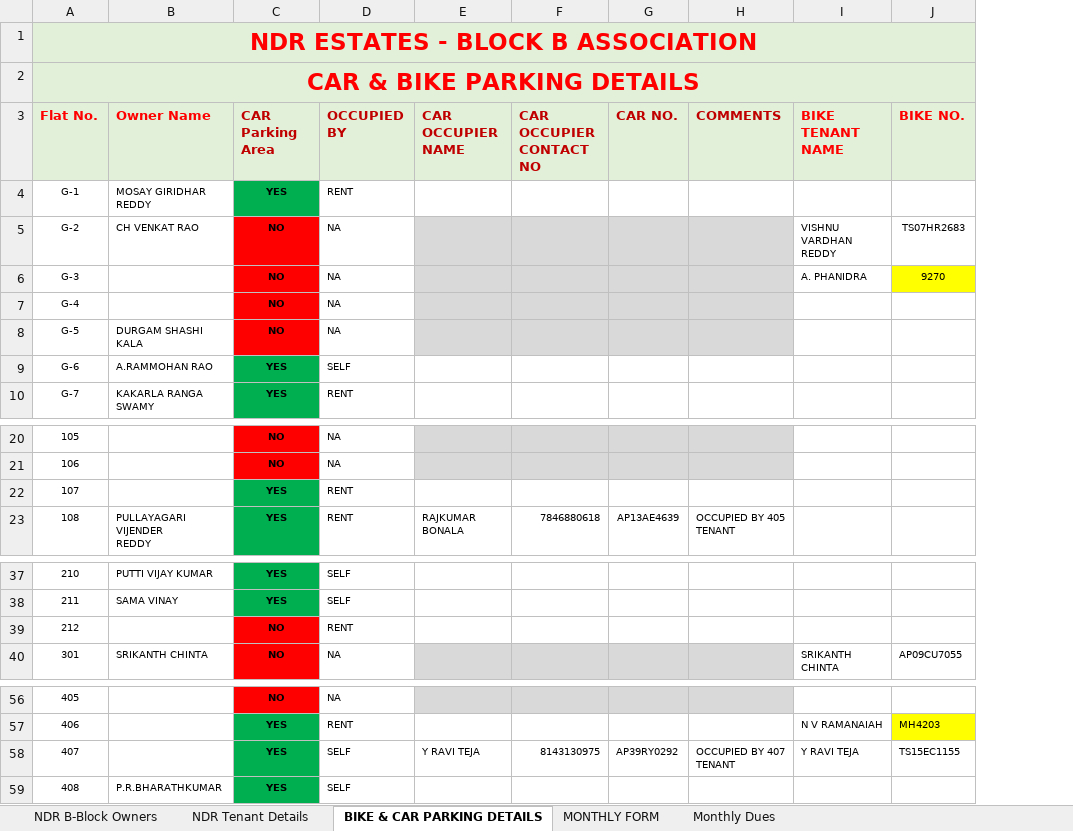
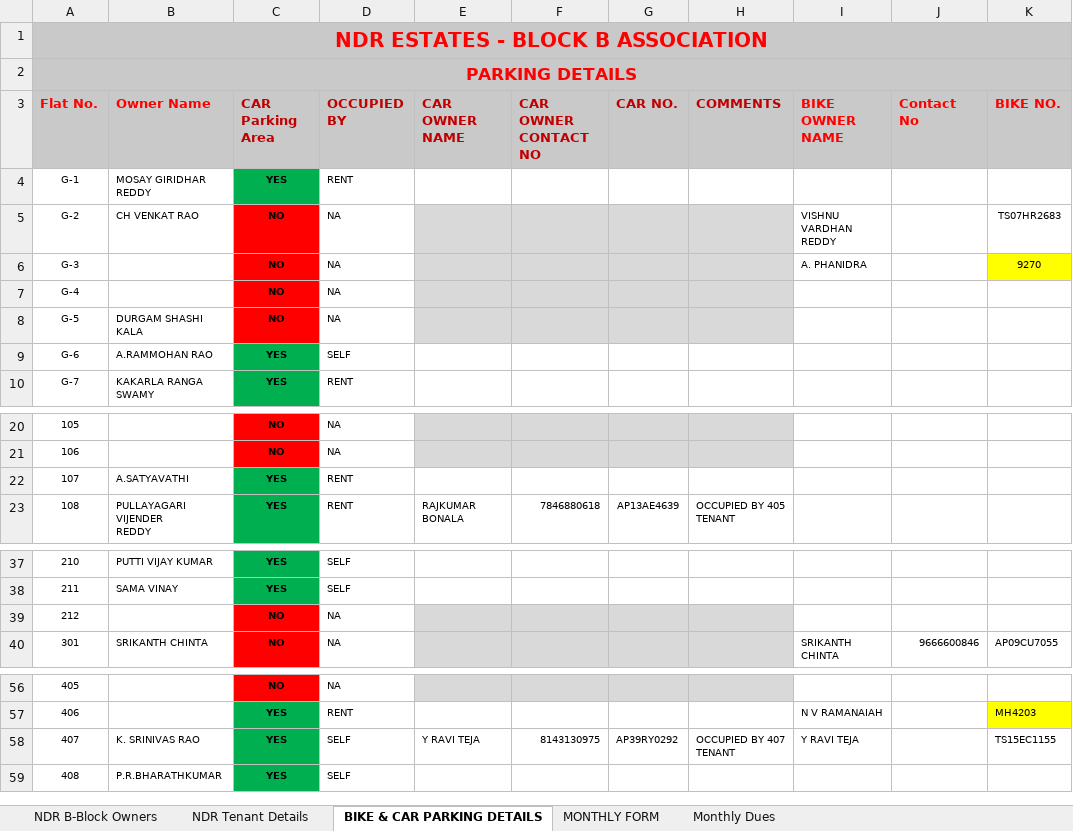
Before and after one commit to chintasrikanth/Apartmentfiles, an Excel workbook: NDR ESTATES B-BLOCK OWNERS DETAILS.xlsx, sheet BIKE & CAR PARKING DETAILS, drawn as a sheet; only a part is shown, gaps mark what is left out; values as stored, in another font and other column widths than the file's, no borders; charts and pictures not drawn; addresses are those after the commit; the diff names each change by its address in the sheet, - before the commit and + after, or states it on an @@ line.

```diff
--- a/NDR ESTATES B-BLOCK OWNERS DETAILS.xlsx (sheet BIKE & CAR PARKING DETAILS)
+++ b/NDR ESTATES B-BLOCK OWNERS DETAILS.xlsx (sheet BIKE & CAR PARKING DETAILS)
+column J (Contact No), row 40: 9666600846
-A1:I3 fill: #E2F0D9
+A1:I3 fill: #C9C9C9
@@ A1:A2 text size: smaller @@
-K1:K3 fill: #E2F0D9
+K1:K3 fill: #C9C9C9
-A2 (Flat No.): CAR & BIKE PARKING DETAILS
+A2 (Flat No.): PARKING DETAILS
-E3: CAR OCCUPIER NAME
+E3: CAR OWNER NAME
-F3: CAR OCCUPIER CONTACT NO
+F3: CAR OWNER CONTACT NO
-I3: BIKE TENANT NAME
+I3: BIKE OWNER NAME
-B22 (Owner Name): (empty)
+B22 (Owner Name): A.SATYAVATHI
-D39 (OCCUPIED BY): RENT
+D39 (OCCUPIED BY): NA
-E39:H39 fill: none
+E39:H39 fill: #D9D9D9
-B58 (Owner Name): (empty)
+B58 (Owner Name): K. SRINIVAS RAO
```
Also changed, not shown: sheet NDR B-Block Owners, hidden cells, charts or pictures, 3 other files.
